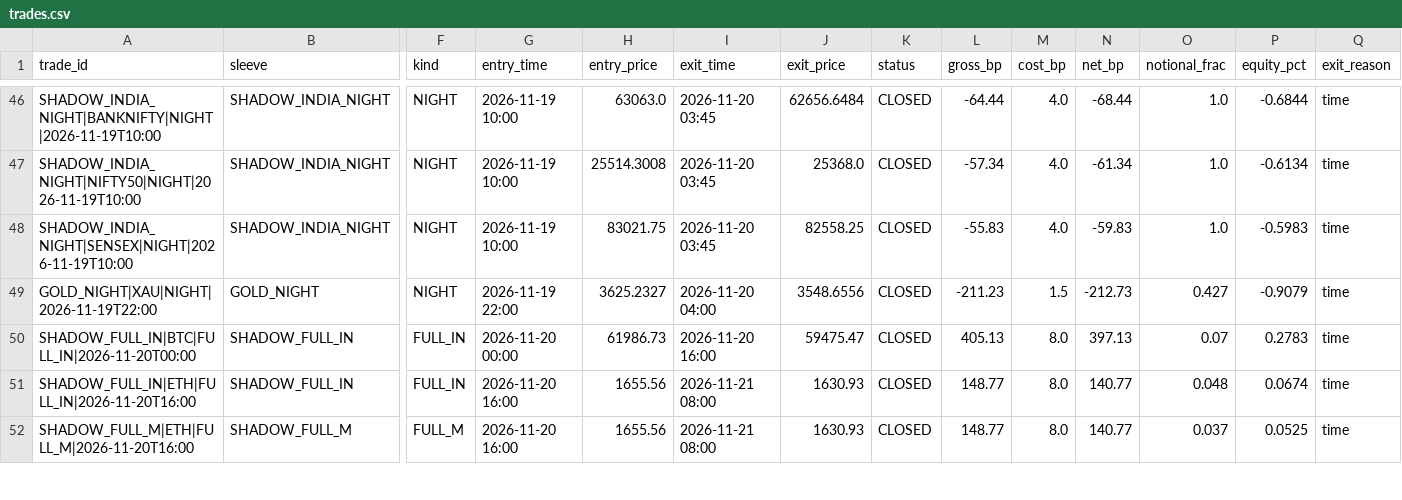
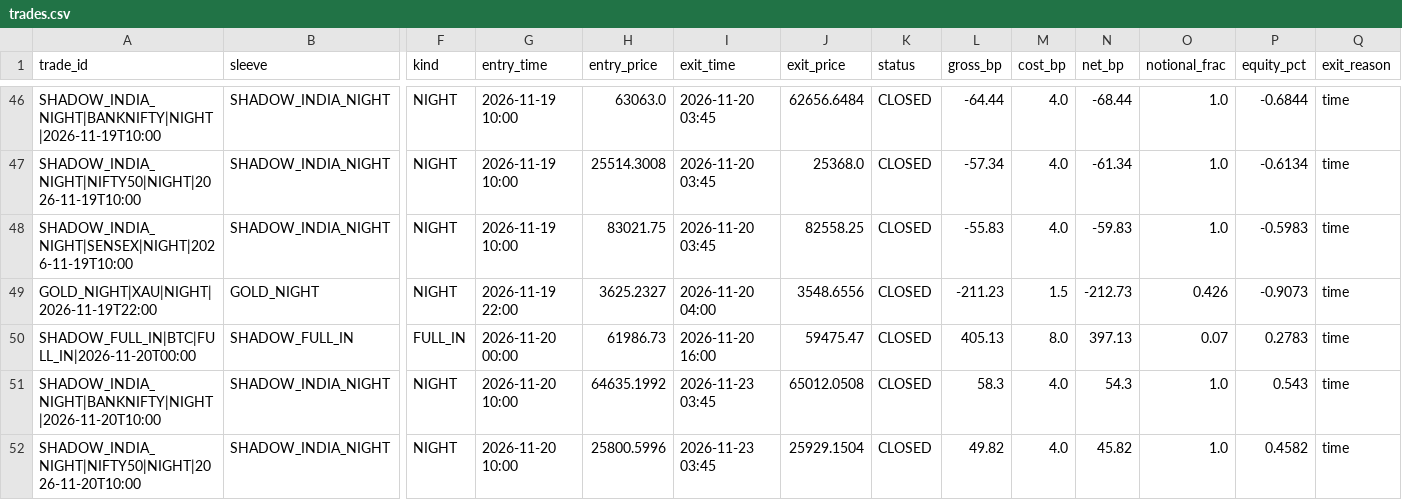
Before and after one commit to findaviator-cloud/trishika-trading, a CSV file: data/paper/trades.csv, drawn as a sheet; only a part is shown, gaps mark what is left out; the shorter side is filled out with more unchanged rows; rows hold the shown columns only; the diff covers the shown part only; the diff names each change by its address in the sheet, - before the commit and + after, or states it on an @@ line.

```diff
--- a/data/paper/trades.csv
+++ b/data/paper/trades.csv
-O49 (notional_frac): 0.427
+O49 (notional_frac): 0.426
-P49 (equity_pct): -0.9079
+P49 (equity_pct): -0.9073
+row 51: SHADOW_INDIA_NIGHT|BANKNIFTY|NIGHT|2026-11-20T10:00 | SHADOW_INDIA_NIGHT | NIGHT | 2026-11-20 10:00 | 64635.1992 | 2026-11-23 03:45 | 65012.0508 | CLOSED | 58.3 | 4.0 | 54.3 | 1.0 | 0.543 | time
+row 52: SHADOW_INDIA_NIGHT|NIFTY50|NIGHT|2026-11-20T10:00 | SHADOW_INDIA_NIGHT | NIGHT | 2026-11-20 10:00 | 25800.5996 | 2026-11-23 03:45 | 25929.1504 | CLOSED | 49.82 | 4.0 | 45.82 | 1.0 | 0.4582 | time
```
Also changed, not shown: 1 added row and 14 edited cells elsewhere in this file, data/paper/pattern_log.csv, 2 other files.
